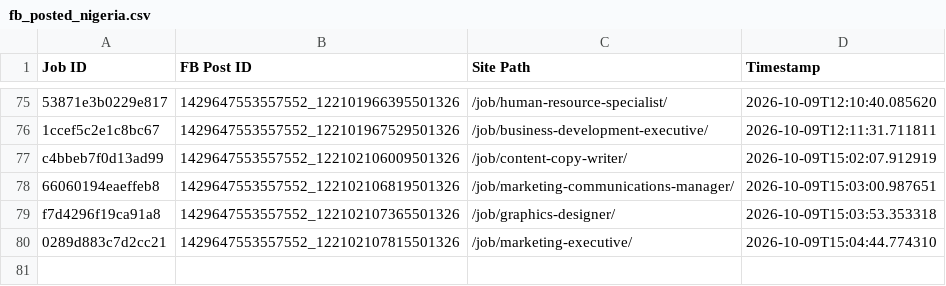
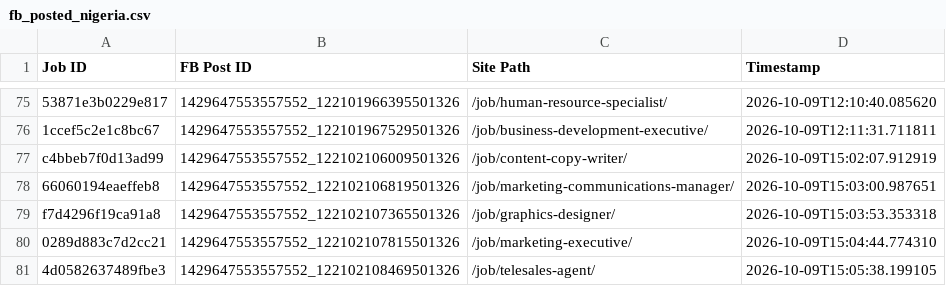
Before and after one commit to paulinepule2000/ng-sm, a CSV file: fb_posted_nigeria.csv, drawn as a sheet; only a part is shown, gaps mark what is left out; the diff names each change by its address in the sheet, - before the commit and + after, or states it on an @@ line.

```diff
--- a/fb_posted_nigeria.csv
+++ b/fb_posted_nigeria.csv
+row 81: 4d0582637489fbe3 | 1429647553557552_122102108469501326 | /job/telesales-agent/ | 2026-10-09T15:05:38.199105
```
